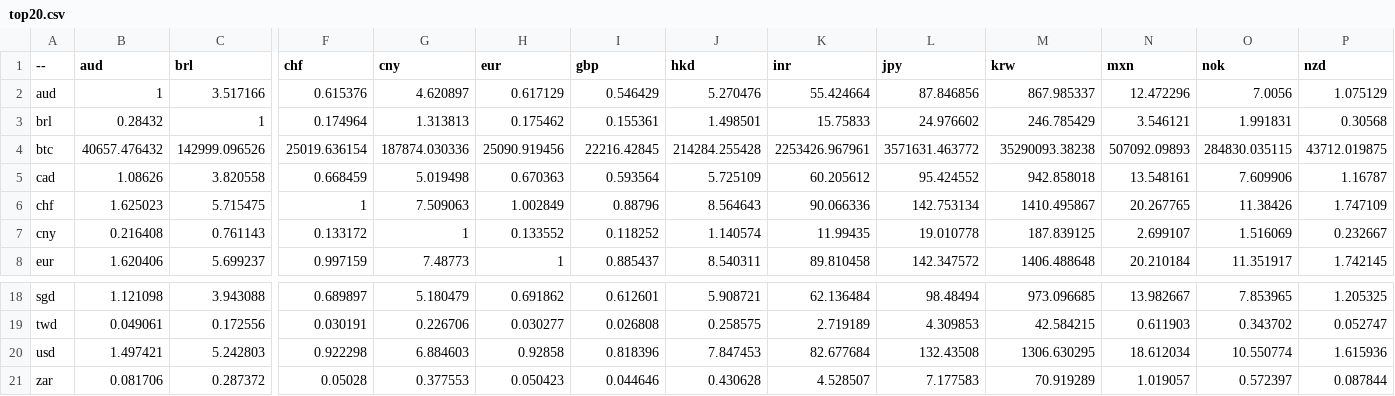
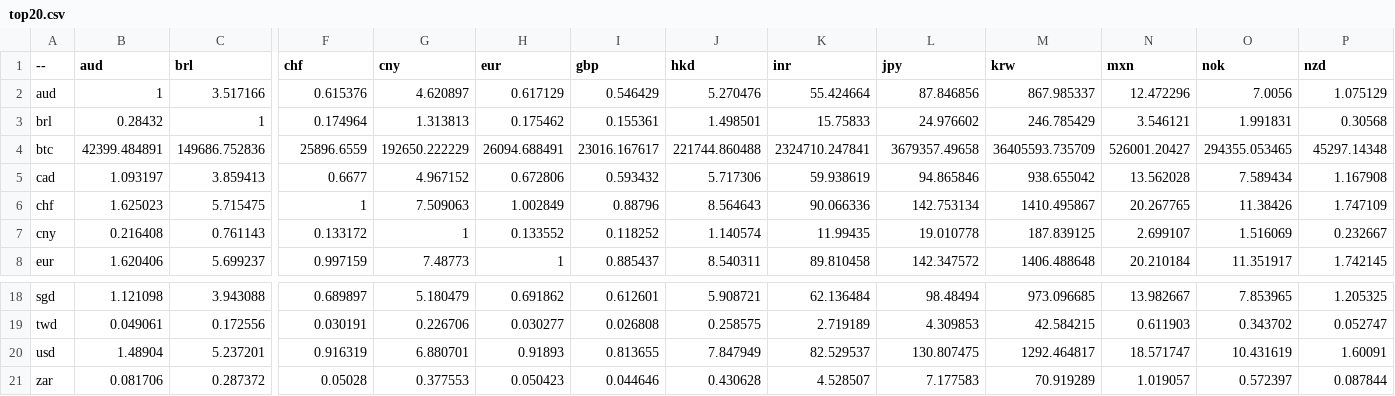
Before and after one commit to sparksets/exchange-rates, a CSV file: top20.csv, drawn as a sheet; only a part is shown, gaps mark what is left out; the diff covers the shown part only; the diff names each change by its address in the sheet, - before the commit and + after, or states it on an @@ line.

```diff
--- a/top20.csv
+++ b/top20.csv
-B4 (aud): 40657.476432
+B4 (aud): 42399.484891
-C4 (brl): 142999.096526
+C4 (brl): 149686.752836
-F4 (chf): 25019.636154
+F4 (chf): 25896.6559
-G4 (cny): 187874.030336
+G4 (cny): 192650.222229
-H4 (eur): 25090.919456
+H4 (eur): 26094.688491
-I4 (gbp): 22216.42845
+I4 (gbp): 23016.167617
-J4 (hkd): 214284.255428
+J4 (hkd): 221744.860488
-K4 (inr): 2253426.967961
+K4 (inr): 2324710.247841
-L4 (jpy): 3571631.463772
+L4 (jpy): 3679357.49658
-M4 (krw): 35290093.38238
+M4 (krw): 36405593.735709
-N4 (mxn): 507092.09893
+N4 (mxn): 526001.20427
-O4 (nok): 284830.035115
+O4 (nok): 294355.053465
-P4 (nzd): 43712.019875
+P4 (nzd): 45297.14348
-B5 (aud): 1.08626
+B5 (aud): 1.093197
-C5 (brl): 3.820558
+C5 (brl): 3.859413
-F5 (chf): 0.668459
+F5 (chf): 0.6677
-G5 (cny): 5.019498
+G5 (cny): 4.967152
-H5 (eur): 0.670363
+H5 (eur): 0.672806
-I5 (gbp): 0.593564
+I5 (gbp): 0.593432
-J5 (hkd): 5.725109
+J5 (hkd): 5.717306
-K5 (inr): 60.205612
+K5 (inr): 59.938619
-L5 (jpy): 95.424552
+L5 (jpy): 94.865846
-M5 (krw): 942.858018
+M5 (krw): 938.655042
-N5 (mxn): 13.548161
+N5 (mxn): 13.562028
-O5 (nok): 7.609906
+O5 (nok): 7.589434
-P5 (nzd): 1.16787
+P5 (nzd): 1.167908
-B20 (aud): 1.497421
+B20 (aud): 1.48904
-C20 (brl): 5.242803
+C20 (brl): 5.237201
-F20 (chf): 0.922298
+F20 (chf): 0.916319
-G20 (cny): 6.884603
+G20 (cny): 6.880701
-H20 (eur): 0.92858
+H20 (eur): 0.91893
-I20 (gbp): 0.818396
+I20 (gbp): 0.813655
-J20 (hkd): 7.847453
+J20 (hkd): 7.847949
-K20 (inr): 82.677684
+K20 (inr): 82.529537
-L20 (jpy): 132.43508
+L20 (jpy): 130.807475
-M20 (krw): 1306.630295
+M20 (krw): 1292.464817
-N20 (mxn): 18.612034
+N20 (mxn): 18.571747
-O20 (nok): 10.550774
+O20 (nok): 10.431619
-P20 (nzd): 1.615936
+P20 (nzd): 1.60091
```
Also changed, not shown: 37 edited cells elsewhere in this file, latest.csv, top10.csv, 3 other files.
